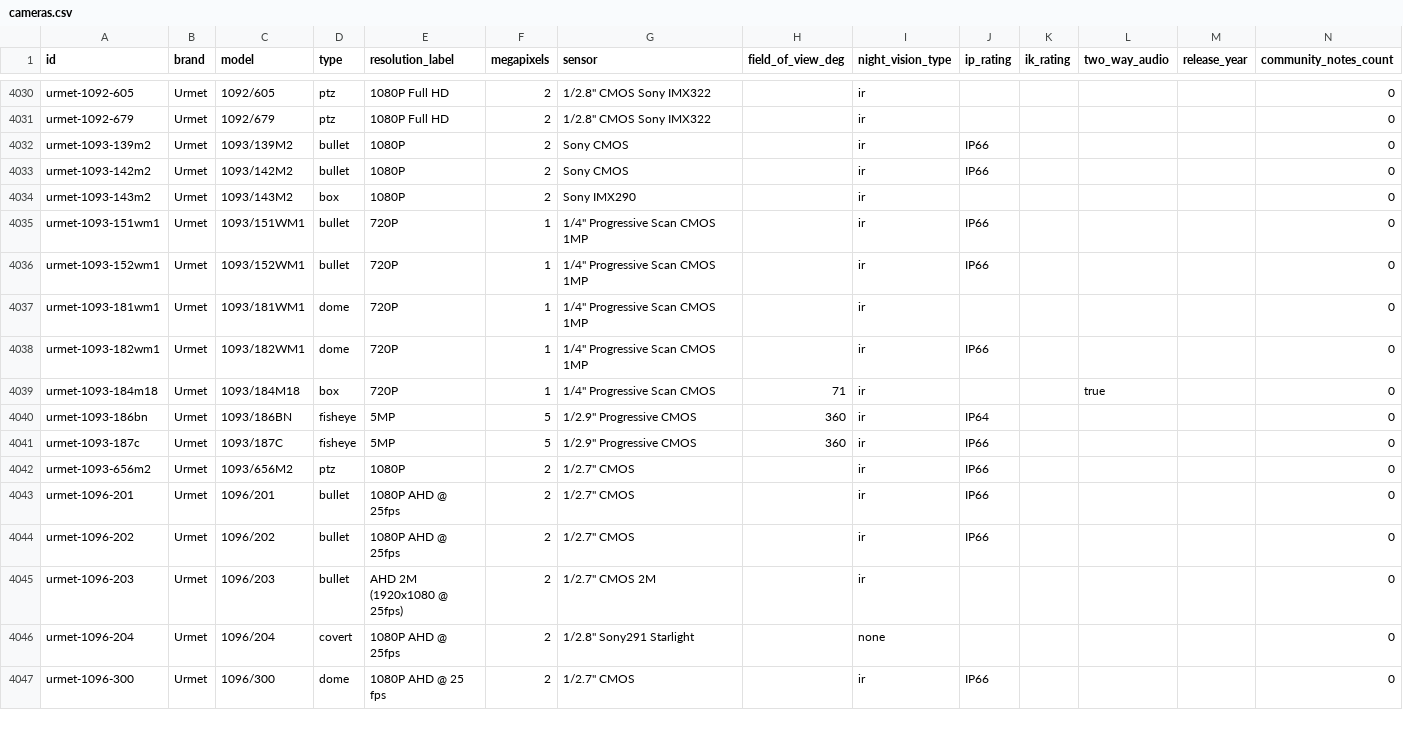
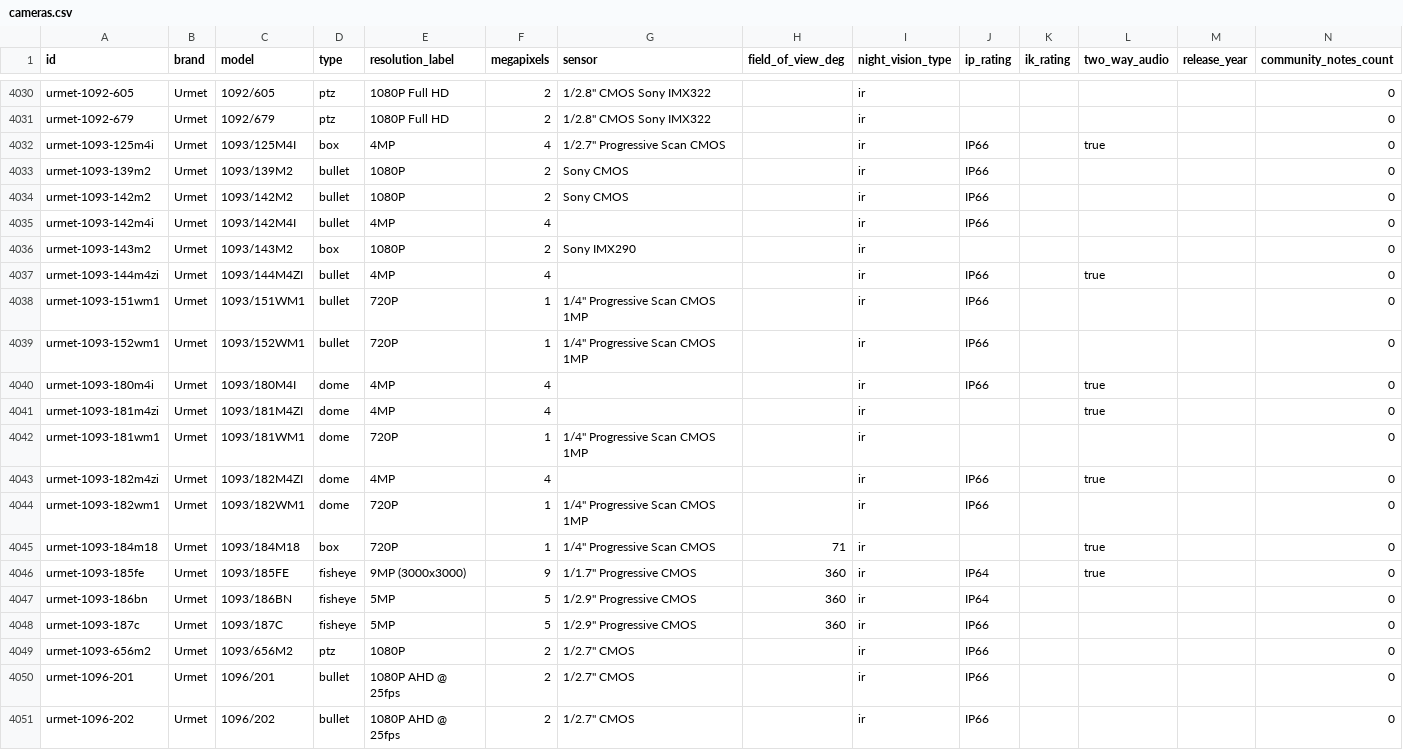
Before and after one commit to ch-bas/cctv-camera-database, a CSV file: data/cameras.csv, drawn as a sheet; only a part is shown, gaps mark what is left out; the shorter side is filled out with more unchanged rows; the diff names each change by its address in the sheet, - before the commit and + after, or states it on an @@ line.

Commit message:
build: regenerate for +7 Urmet (4197 -> 4204)

```diff
--- a/data/cameras.csv
+++ b/data/cameras.csv
+row 4032: urmet-1093-125m4i | Urmet | 1093/125M4I | box | 4MP | 4 | 1/2.7" Progressive Scan CMOS |  | ir | IP66 |  | true |  | 0
+row 4035: urmet-1093-142m4i | Urmet | 1093/142M4I | bullet | 4MP | 4 |  |  | ir | IP66 |  |  |  | 0
+row 4037: urmet-1093-144m4zi | Urmet | 1093/144M4ZI | bullet | 4MP | 4 |  |  | ir | IP66 |  | true |  | 0
+row 4040: urmet-1093-180m4i | Urmet | 1093/180M4I | dome | 4MP | 4 |  |  | ir | IP66 |  | true |  | 0
+row 4041: urmet-1093-181m4zi | Urmet | 1093/181M4ZI | dome | 4MP | 4 |  |  | ir |  |  | true |  | 0
+row 4043: urmet-1093-182m4zi | Urmet | 1093/182M4ZI | dome | 4MP | 4 |  |  | ir | IP66 |  | true |  | 0
+row 4046: urmet-1093-185fe | Urmet | 1093/185FE | fisheye | 9MP (3000x3000) | 9 | 1/1.7" Progressive CMOS | 360 | ir | IP64 |  | true |  | 0
```
Also changed, not shown: 3 other files.
